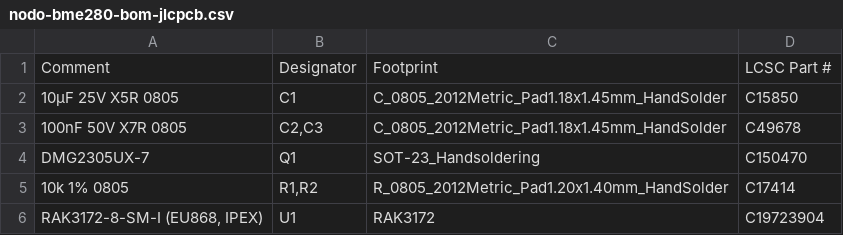
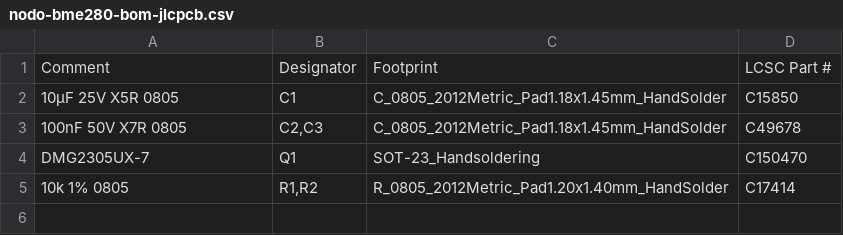
Before and after one commit to dadebertolino/stazione-meteo-lora, a CSV file: hardware/nodo-bme280/nodo-bme280-bom-jlcpcb.csv, drawn as a sheet; the diff names each change by its address in the sheet, - before the commit and + after, or states it on an @@ line.

```diff
--- a/hardware/nodo-bme280/nodo-bme280-bom-jlcpcb.csv
+++ b/hardware/nodo-bme280/nodo-bme280-bom-jlcpcb.csv
-row 6: RAK3172-8-SM-I (EU868, IPEX) | U1 | RAK3172 | C19723904
```
Also changed, not shown: hardware/nodo-bme280/nodo-bme280-cpl-jlcpcb.csv, hardware/ricevitore/ricevitore-bom-jlcpcb.csv, 40 other files.
